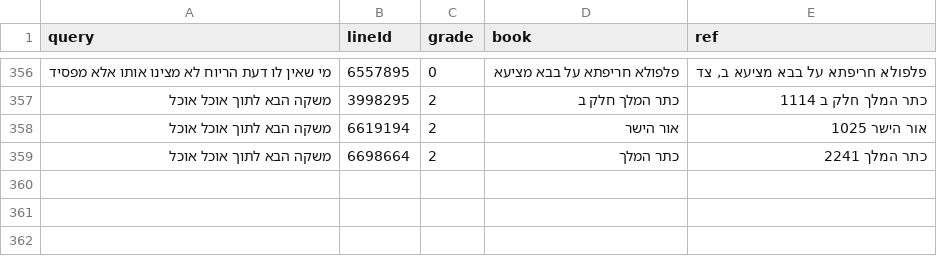
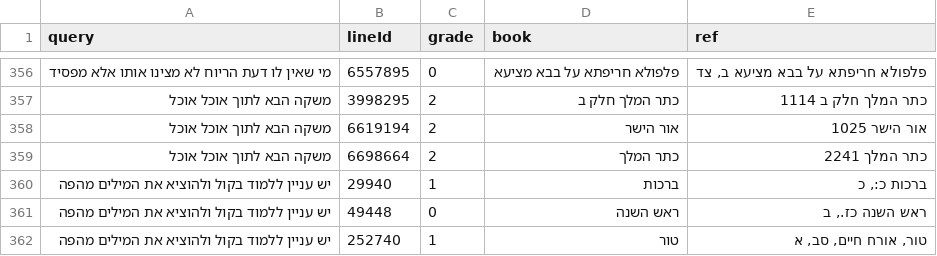
Before and after one commit to efrul/Pardes, a TSV file: docs/fusion-compare/claude_grades.tsv, drawn as a sheet; only a part is shown, gaps mark what is left out.

```diff
--- a/docs/fusion-compare/claude_grades.tsv
+++ b/docs/fusion-compare/claude_grades.tsv
@@ -359 +359,4 @@ query	lineId	grade	book	ref
 משקה הבא לתוך אוכל אוכל	6698664	2	כתר המלך	כתר המלך 2241
+יש עניין ללמוד בקול ולהוציא את המילים מהפה	29940	1	ברכות	ברכות כ:, כ
+יש עניין ללמוד בקול ולהוציא את המילים מהפה	49448	0	ראש השנה	ראש השנה כז., ב
+יש עניין ללמוד בקול ולהוציא את המילים מהפה	252740	1	טור	טור, אורח חיים,  סב, א
```
Also changed, not shown: docs/fusion-compare/eval_real/grades_new.tsv, 9 other files.
